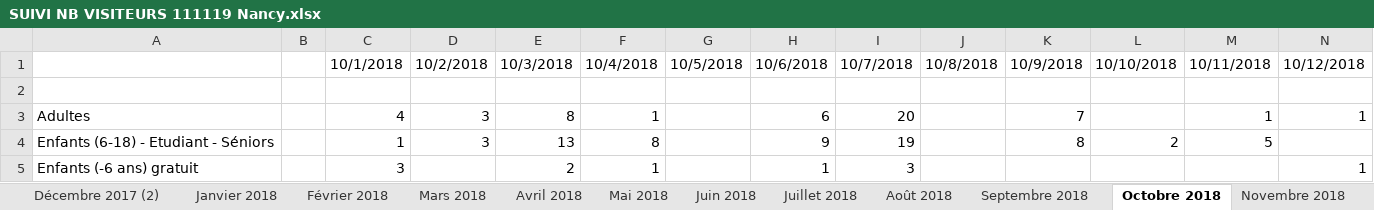
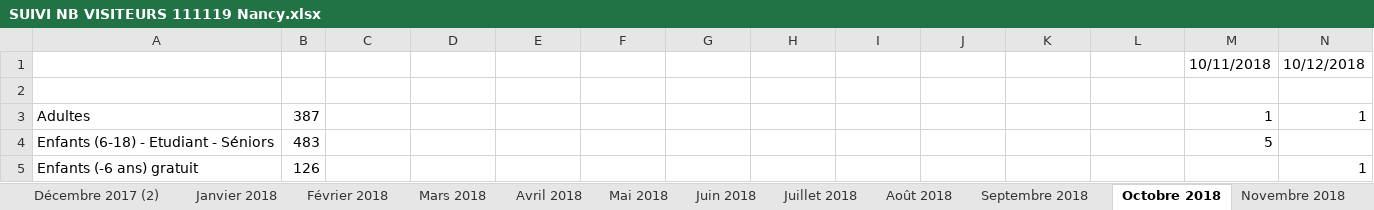
Before and after one commit to JulienMLR/Hackathon-BigData-2019, an Excel workbook: ressources/Hackathon 2019/SUIVI NB VISITEURS 111119 Nancy.xlsx, sheet Octobre 2018, drawn as a sheet; only a part is shown; values as stored, in another font and other column widths than the file's, no cell formats; charts and pictures not drawn; the diff covers the shown part only; the diff names each change by its address in the sheet, - before the commit and + after, or states it on an @@ line.

```diff
--- a/ressources/Hackathon 2019/SUIVI NB VISITEURS 111119 Nancy.xlsx (sheet Octobre 2018)
+++ b/ressources/Hackathon 2019/SUIVI NB VISITEURS 111119 Nancy.xlsx (sheet Octobre 2018)
-C1: 10/1/2018
+C1: (empty)
-D1: 10/2/2018
+D1: (empty)
-E1: 10/3/2018
+E1: (empty)
-F1: 10/4/2018
+F1: (empty)
-G1: 10/5/2018
+G1: (empty)
-H1: 10/6/2018
+H1: (empty)
-I1: 10/7/2018
+I1: (empty)
-J1: 10/8/2018
+J1: (empty)
-K1: 10/9/2018
+K1: (empty)
-L1: 10/10/2018
+L1: (empty)
-B3: (empty)
+B3: 387
-C3: 4
+C3: (empty)
-D3:D4: 3
+D3:D4: (empty)
-E3: 8
+E3: (empty)
-F3: 1
+F3: (empty)
-H3: 6
+H3: (empty)
-I3: 20
+I3: (empty)
-K3: 7
+K3: (empty)
-B4: (empty)
+B4: 483
-C4: 1
+C4: (empty)
-E4: 13
+E4: (empty)
-F4: 8
+F4: (empty)
-H4: 9
+H4: (empty)
-I4: 19
+I4: (empty)
-K4: 8
+K4: (empty)
-L4: 2
+L4: (empty)
-B5: (empty)
+B5: 126
-C5: 3
+C5: (empty)
-E5: 2
+E5: (empty)
-F5: 1
+F5: (empty)
-H5: 1
+H5: (empty)
-I5: 3
+I5: (empty)
```
Also changed, not shown: 22 added rows, 22 removed rows and 30 edited cells elsewhere in this sheet, sheet Janvier_19, sheet Septembre 2018, sheet Décembre 2018, sheet Août 2018, sheet Novembre 2018, sheet Mars_19, 2 more sheets, other sheet tabs, cell formats, formulas that keep their value, charts or pictures.
